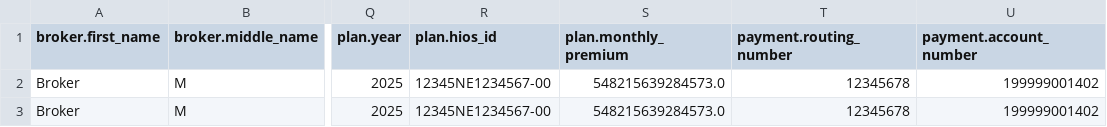
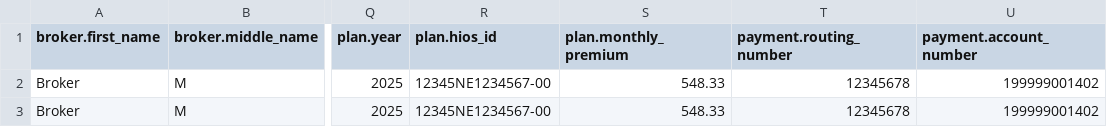
Before and after one commit to oscarhealth/IchraConnect, a CSV file: test_cases/two_one.csv, drawn as a sheet; only a part is shown, gaps mark what is left out; the diff names each change by its address in the sheet, - before the commit and + after, or states it on an @@ line.

Commit message:
fix premiums

```diff
--- a/test_cases/two_one.csv
+++ b/test_cases/two_one.csv
-S2:S3 (plan.monthly_premium): 548215639284573.0
+S2:S3 (plan.monthly_premium): 548.33
```
Also changed, not shown: test_cases/four_three.csv, test_cases/one_one.csv, 11 other files.
